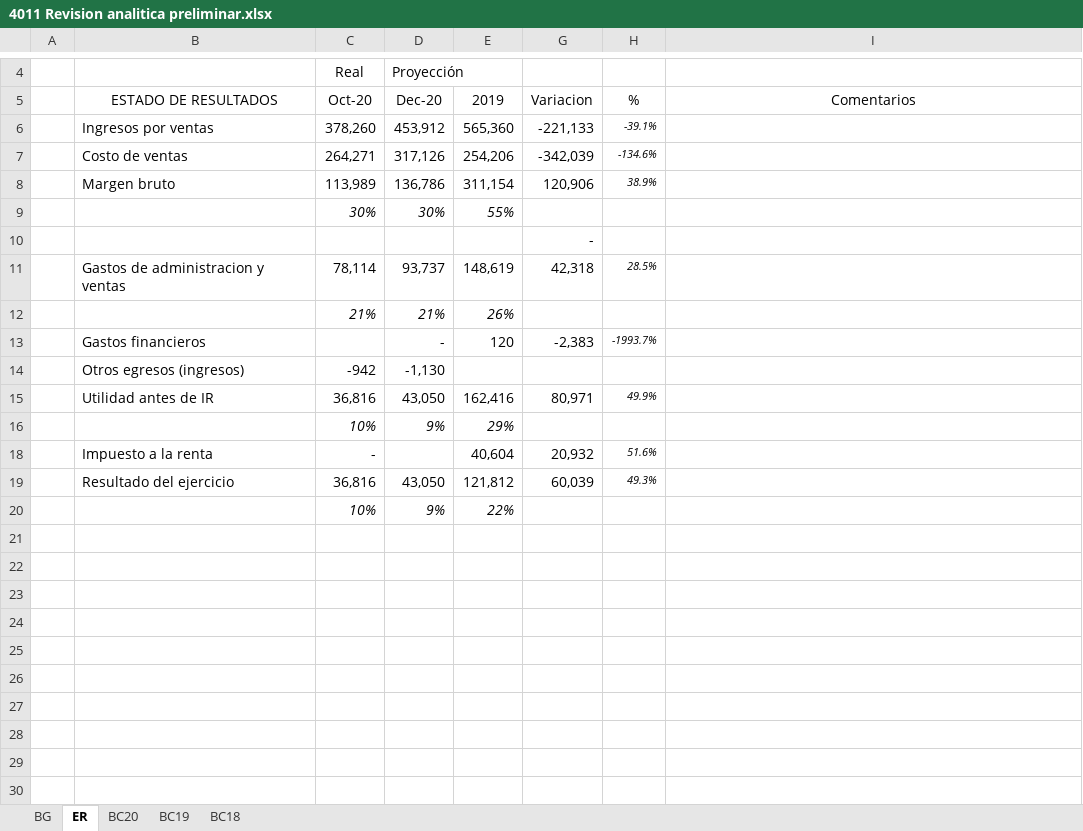
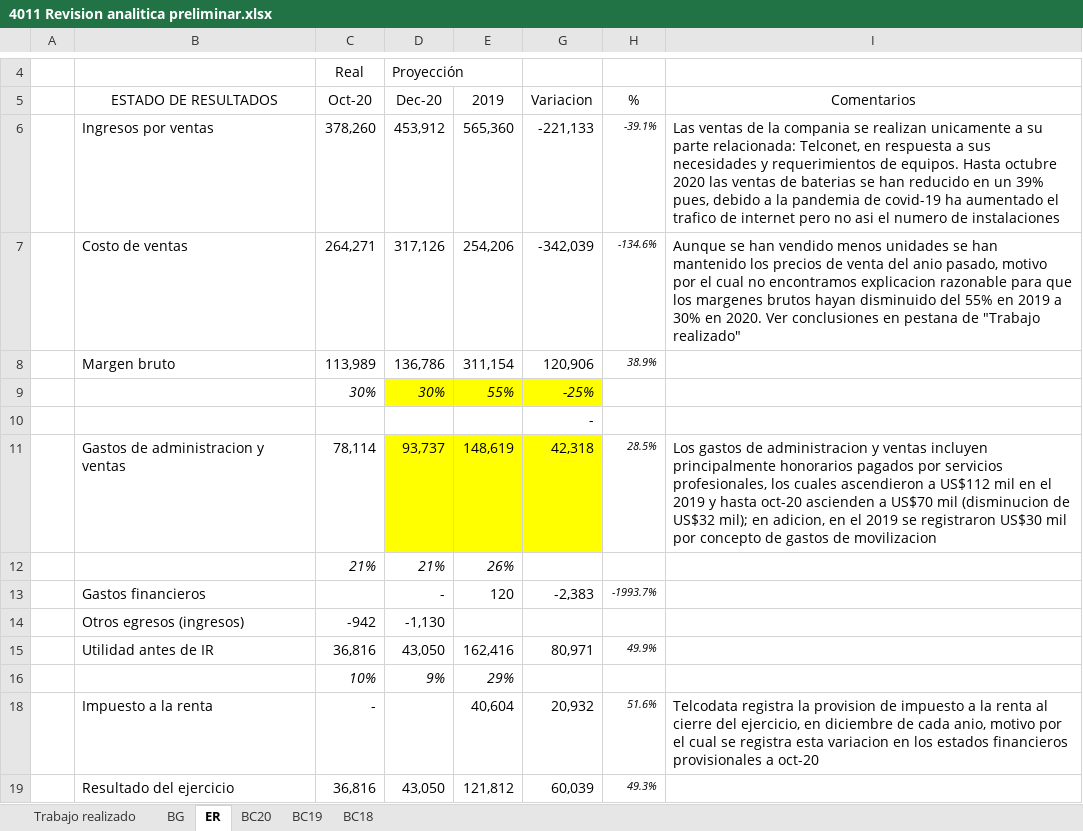
Before and after one commit to cesarleon911/TELCODATA, an Excel workbook: FASE I - Planeacion y Riesgos/4000 Respuesta a riesgos/4011 Revision analitica preliminar.xlsx, sheet ER, drawn as a sheet; only a part is shown, gaps mark what is left out; the shorter side is filled out with more unchanged rows; values as stored, in another font and other column widths than the file's, no borders; the diff names each change by its address in the sheet, - before the commit and + after, or states it on an @@ line.

```diff
--- a/FASE I - Planeacion y Riesgos/4000 Respuesta a riesgos/4011 Revision analitica preliminar.xlsx (sheet ER)
+++ b/FASE I - Planeacion y Riesgos/4000 Respuesta a riesgos/4011 Revision analitica preliminar.xlsx (sheet ER)
+sheet tab: Trabajo realizado
-I6 (Comentarios): (empty)
+I6 (Comentarios): Las ventas de la compania se realizan unicamente a su parte relacionada: Telconet, en respuesta a sus necesidades y requerimientos de equipos. Hasta octubre 2020 las ventas de baterias se han reducido en un 39% pues, debido a la pandemia de covid-19 ha aumentado el trafico de internet pero no asi el numero de instalaciones
-I7 (Comentarios): (empty)
+I7 (Comentarios): Aunque se han vendido menos unidades se han mantenido los precios de venta del anio pasado, motivo por el cual no encontramos explicacion razonable para que los margenes brutos hayan disminuido del 55% en 2019 a 30% en 2020. Ver conclusiones en pestana de "Trabajo realizado"
-D9:E9 fill: none
+D9:E9 fill: #FFFF00
-G9 (Variacion): (empty)
+G9 (Variacion): -25%
-G9 fill: none
+G9 fill: #FFFF00
-D11:E11 fill: none
+D11:E11 fill: #FFFF00
-G11 fill: none
+G11 fill: #FFFF00
-I11 (Comentarios): (empty)
+I11 (Comentarios): Los gastos de administracion y ventas incluyen principalmente honorarios pagados por servicios profesionales, los cuales ascendieron a US$112 mil en el 2019 y hasta oct-20 ascienden a US$70 mil (disminucion de US$32 mil); en adicion, en el 2019 se registraron US$30 mil por concepto de gastos de movilizacion
-I18 (Comentarios): (empty)
+I18 (Comentarios): Telcodata registra la provision de impuesto a la renta al cierre del ejercicio, en diciembre de cada anio, motivo por el cual se registra esta variacion en los estados financieros provisionales a oct-20
```
Also changed, not shown: sheet BG, 5 other files.
